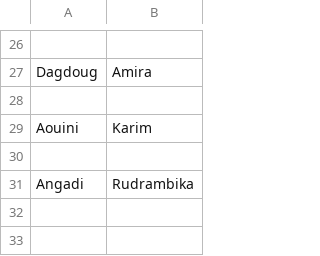
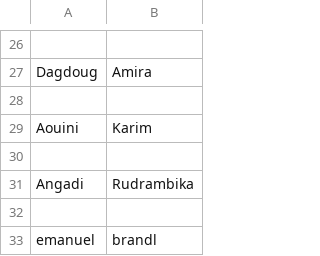
Before and after one commit to WunderleMarcus/TeilnehmerAWS-23-02, a CSV file: Students.csv, drawn as a sheet; only a part is shown, gaps mark what is left out.

Commit message:
Update Students.csv

```diff
--- a/Students.csv
+++ b/Students.csv
@@ -31 +31,3 @@ Aouini, Karim
 Angadi, Rudrambika
+
+emanuel,brandl
```
